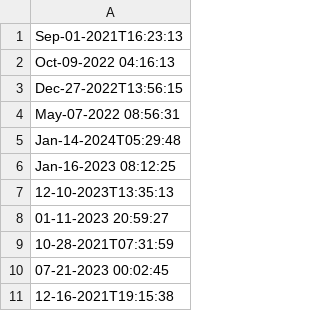
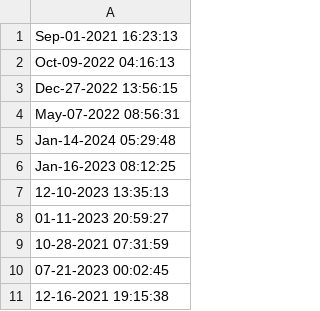
Before and after one commit to PGS62/VBA-CSV, a CSV file: testfiles/test_m-d-y_with_time.csv, drawn as a sheet.

```diff
--- a/testfiles/test_m-d-y_with_time.csv
+++ b/testfiles/test_m-d-y_with_time.csv
@@ -1,11 +1,11 @@
-Sep-01-2021T16:23:13
+Sep-01-2021 16:23:13
 Oct-09-2022 04:16:13
-Dec-27-2022T13:56:15
+Dec-27-2022 13:56:15
 May-07-2022 08:56:31
-Jan-14-2024T05:29:48
+Jan-14-2024 05:29:48
 Jan-16-2023 08:12:25
-12-10-2023T13:35:13
+12-10-2023 13:35:13
 01-11-2023 20:59:27
-10-28-2021T07:31:59
+10-28-2021 07:31:59
 07-21-2023 00:02:45
-12-16-2021T19:15:38
+12-16-2021 19:15:38
```
Also changed, not shown: testfiles/test_d-m-y_with_time.csv, workbook/AuditSheetComments.csv, 14 other files.
